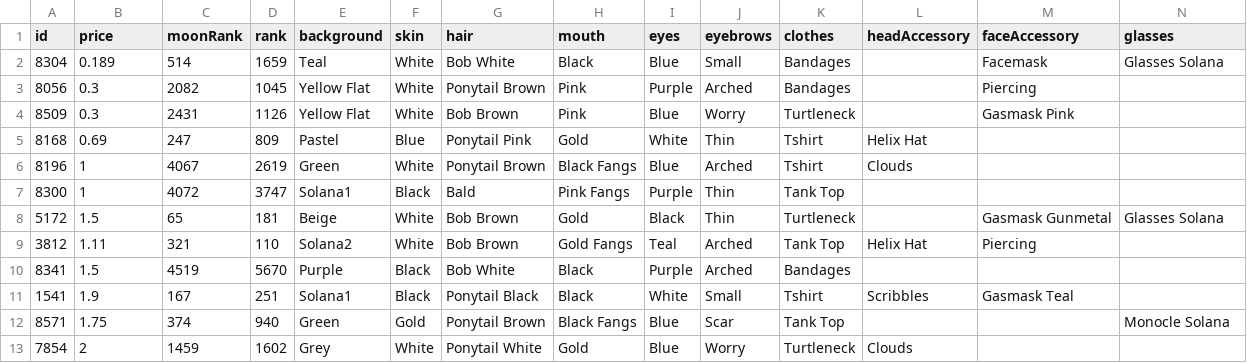
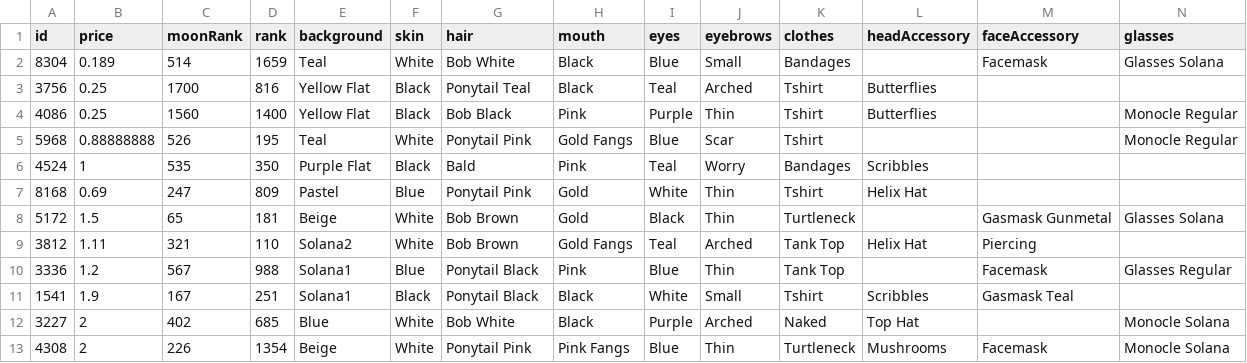
Before and after one commit to braposo/gloom-monitor, a CSV file: gloom-picks-magiceden.csv, drawn as a sheet; only a part is shown; removed rows and columns are numbered as before the commit, all else as after; rows hold the shown columns only; the diff names each change by its address in the sheet, - before the commit and + after, or states it on an @@ line.

Commit message:
Flat: latest data (2021-12-14T17:25:22.456Z) {   "date": "2021-12-14T17:25:22.456Z",   "files": [     {       "name": "gloom-data-magiceden.csv",       "deltaBytes": -212,       "source": "https://api-mainnet.magiceden.io/rpc/getListedNFTsByQuery?q=%7B%22%24match%22%3A%7B%22collectionSymbol%22%3A%22gloom_punk_club%22%7D%2C%22%24sort%22%3A%7B%22takerAmount%22%3A1%2C%22createdAt%22%3A-1%7D%7D"     },     {       "name": "gloom-picks-magiceden.csv",       "deltaBytes": 71,       "source": "https://api-mainnet.magiceden.io/rpc/getListedNFTsByQuery?q=%7B%22%24match%22%3A%7B%22collectionSymbol%22%3A%22gloom_punk_club%22%7D%2C%22%24sort%22%3A%7B%22takerAmount%22%3A1%2C%22createdAt%22%3A-1%7D%7D"     }   ] }

```diff
--- a/gloom-picks-magiceden.csv
+++ b/gloom-picks-magiceden.csv
-row 3: 8056 | 0.3 | 2082 | 1045 | Yellow Flat | White | Ponytail Brown | Pink | Purple | Arched | Bandages |  | Piercing
-row 4: 8509 | 0.3 | 2431 | 1126 | Yellow Flat | White | Bob Brown | Pink | Blue | Worry | Turtleneck |  | Gasmask Pink
+row 3: 3756 | 0.25 | 1700 | 816 | Yellow Flat | Black | Ponytail Teal | Black | Teal | Arched | Tshirt | Butterflies
+row 4: 4086 | 0.25 | 1560 | 1400 | Yellow Flat | Black | Bob Black | Pink | Purple | Thin | Tshirt | Butterflies |  | Monocle Regular
+row 5: 5968 | 0.88888888 | 526 | 195 | Teal | White | Ponytail Pink | Gold Fangs | Blue | Scar | Tshirt |  |  | Monocle Regular
+row 6: 4524 | 1 | 535 | 350 | Purple Flat | Black | Bald | Pink | Teal | Worry | Bandages | Scribbles
-row 6: 8196 | 1 | 4067 | 2619 | Green | White | Ponytail Brown | Black Fangs | Blue | Arched | Tshirt | Clouds
-row 7: 8300 | 1 | 4072 | 3747 | Solana1 | Black | Bald | Pink Fangs | Purple | Thin | Tank Top
-row 10: 8341 | 1.5 | 4519 | 5670 | Purple | Black | Bob White | Black | Purple | Arched | Bandages
+row 10: 3336 | 1.2 | 567 | 988 | Solana1 | Blue | Ponytail Black | Pink | Blue | Thin | Tank Top |  | Facemask | Glasses Regular
-row 12: 8571 | 1.75 | 374 | 940 | Green | Gold | Ponytail Brown | Black Fangs | Blue | Scar | Tank Top |  |  | Monocle Solana
-row 13: 7854 | 2 | 1459 | 1602 | Grey | White | Ponytail White | Gold | Blue | Worry | Turtleneck | Clouds
+row 12: 3227 | 2 | 402 | 685 | Blue | White | Bob White | Black | Purple | Arched | Naked | Top Hat |  | Monocle Solana
+row 13: 4308 | 2 | 226 | 1354 | Beige | White | Ponytail Pink | Pink Fangs | Blue | Thin | Turtleneck | Mushrooms | Facemask | Monocle Solana
```
Also changed, not shown: gloom-data-magiceden.csv.
